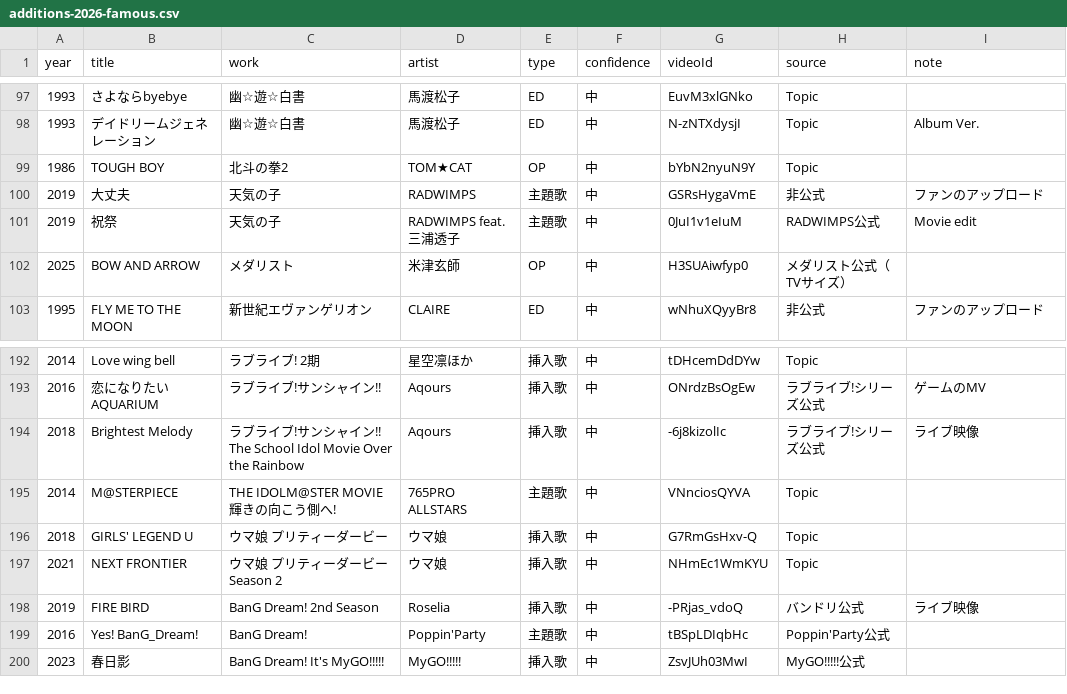
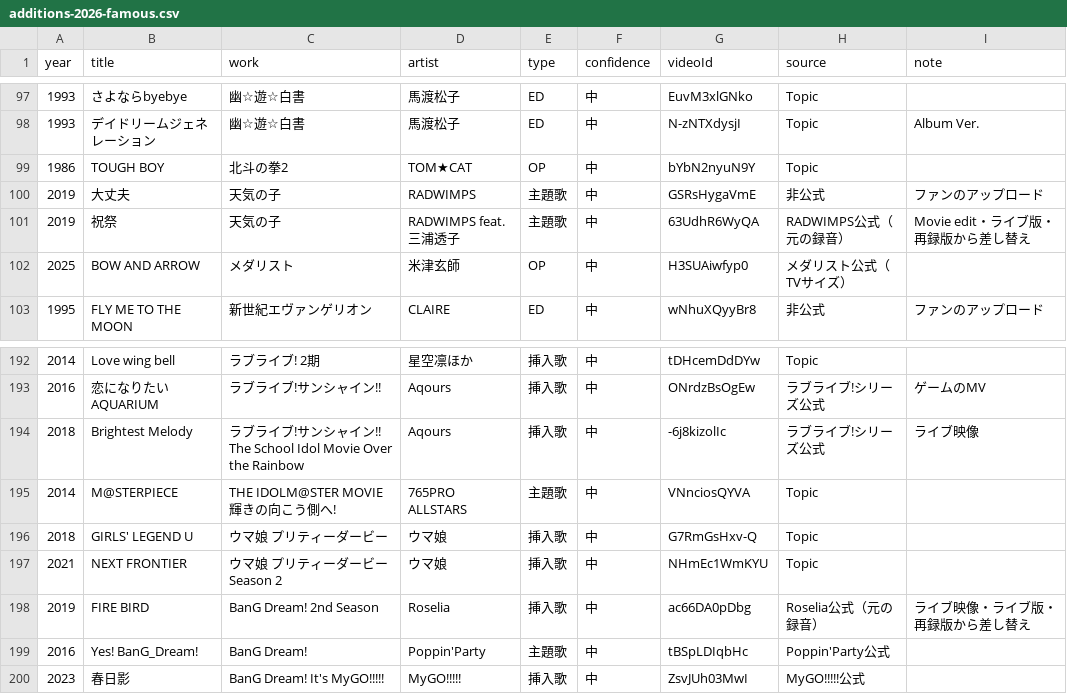
Before and after one commit to millskn-beep/intro-don-jpop, a CSV file: data/catalog/additions-2026-famous.csv, drawn as a sheet; only a part is shown, gaps mark what is left out.

```diff
--- a/data/catalog/additions-2026-famous.csv
+++ b/data/catalog/additions-2026-famous.csv
@@ -100,3 +100,3 @@ year,title,work,artist,type,confidence,videoId,source,note
 2019,大丈夫,天気の子,RADWIMPS,主題歌,中,GSRsHygaVmE,非公式,ファンのアップロード
-2019,祝祭,天気の子,RADWIMPS feat.三浦透子,主題歌,中,0JuI1v1eIuM,RADWIMPS公式,Movie edit
+2019,祝祭,天気の子,RADWIMPS feat.三浦透子,主題歌,中,63UdhR6WyQA,RADWIMPS公式（元の録音）,Movie edit・ライブ版・再録版から差し替え
 2025,BOW AND ARROW,メダリスト,米津玄師,OP,中,H3SUAiwfyp0,メダリスト公式（TVサイズ）,
@@ -197,3 +197,3 @@ year,title,work,artist,type,confidence,videoId,source,note
 2021,NEXT FRONTIER,ウマ娘 プリティーダービー Season 2,ウマ娘,挿入歌,中,NHmEc1WmKYU,Topic,
-2019,FIRE BIRD,BanG Dream! 2nd Season,Roselia,挿入歌,中,-PRjas_vdoQ,バンドリ公式,ライブ映像
+2019,FIRE BIRD,BanG Dream! 2nd Season,Roselia,挿入歌,中,ac66DA0pDbg,Roselia公式（元の録音）,ライブ映像・ライブ版・再録版から差し替え
 2016,Yes! BanG_Dream!,BanG Dream!,Poppin'Party,主題歌,中,tBSpLDIqbHc,Poppin'Party公式,
```
Also changed, not shown: data/catalog/2010-2019.csv, data/catalog/additions-2026-300f.csv, 9 other files.
